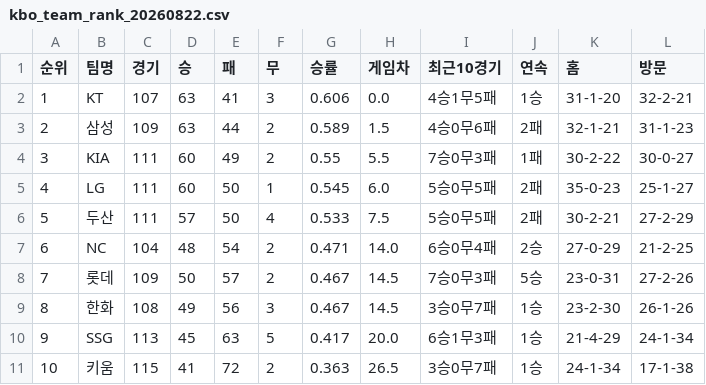
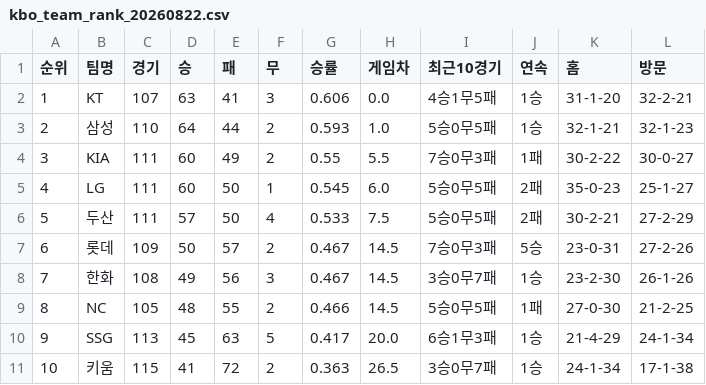
Before and after one commit to kwakws0225-ai/kbo-rank, a CSV file: data/kbo_team_rank_20260822.csv, drawn as a sheet.

```diff
--- a/data/kbo_team_rank_20260822.csv
+++ b/data/kbo_team_rank_20260822.csv
@@ -2,3 +2,3 @@
 1,KT,107,63,41,3,0.606,0.0,4승1무5패,1승,31-1-20,32-2-21
-2,삼성,109,63,44,2,0.589,1.5,4승0무6패,2패,32-1-21,31-1-23
+2,삼성,110,64,44,2,0.593,1.0,5승0무5패,1승,32-1-21,32-1-23
 3,KIA,111,60,49,2,0.55,5.5,7승0무3패,1패,30-2-22,30-0-27
@@ -6,5 +6,5 @@
 5,두산,111,57,50,4,0.533,7.5,5승0무5패,2패,30-2-21,27-2-29
-6,NC,104,48,54,2,0.471,14.0,6승0무4패,2승,27-0-29,21-2-25
-7,롯데,109,50,57,2,0.467,14.5,7승0무3패,5승,23-0-31,27-2-26
-8,한화,108,49,56,3,0.467,14.5,3승0무7패,1승,23-2-30,26-1-26
+6,롯데,109,50,57,2,0.467,14.5,7승0무3패,5승,23-0-31,27-2-26
+7,한화,108,49,56,3,0.467,14.5,3승0무7패,1승,23-2-30,26-1-26
+8,NC,105,48,55,2,0.466,14.5,5승0무5패,1패,27-0-30,21-2-25
 9,SSG,113,45,63,5,0.417,20.0,6승1무3패,1승,21-4-29,24-1-34
```
Also changed, not shown: 2 other files.
